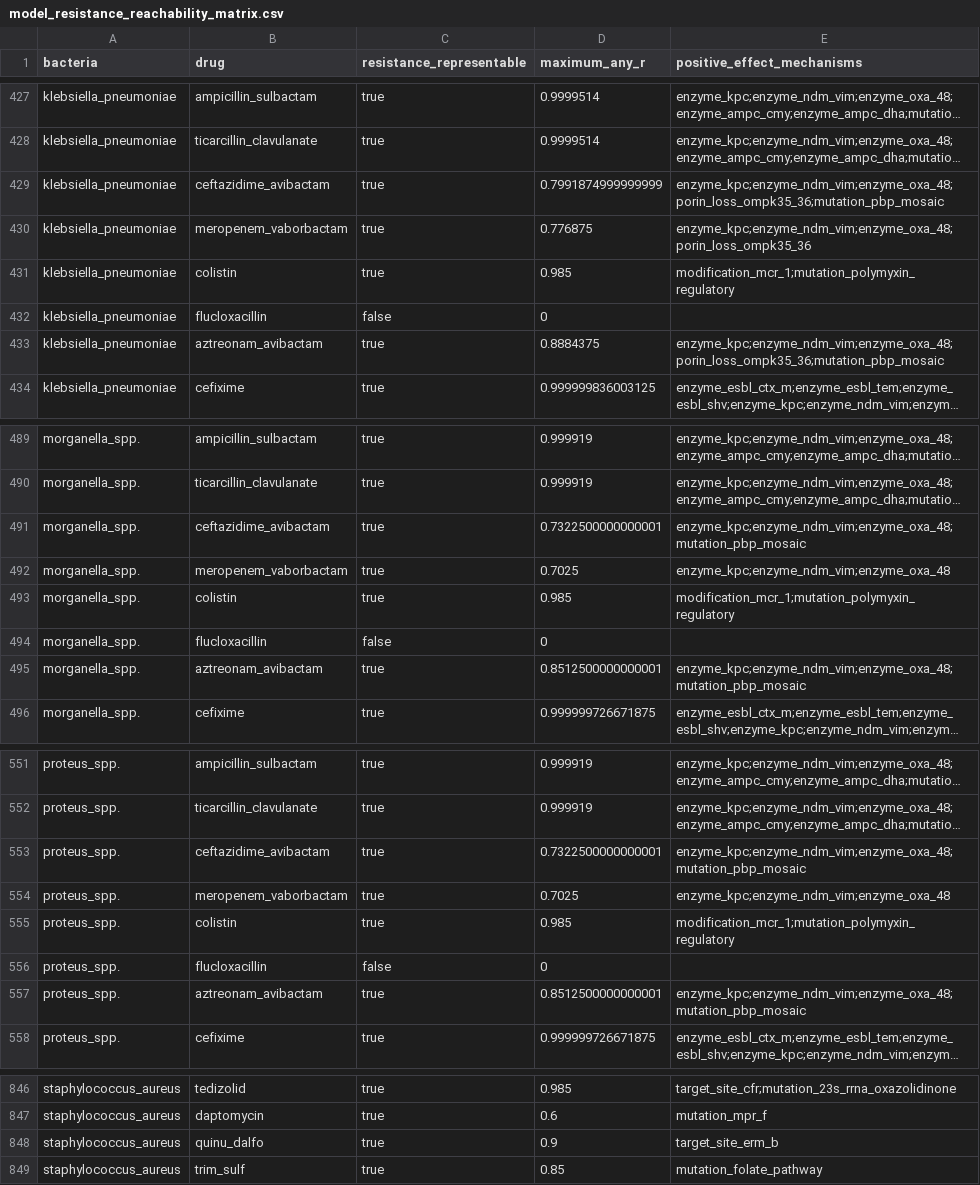
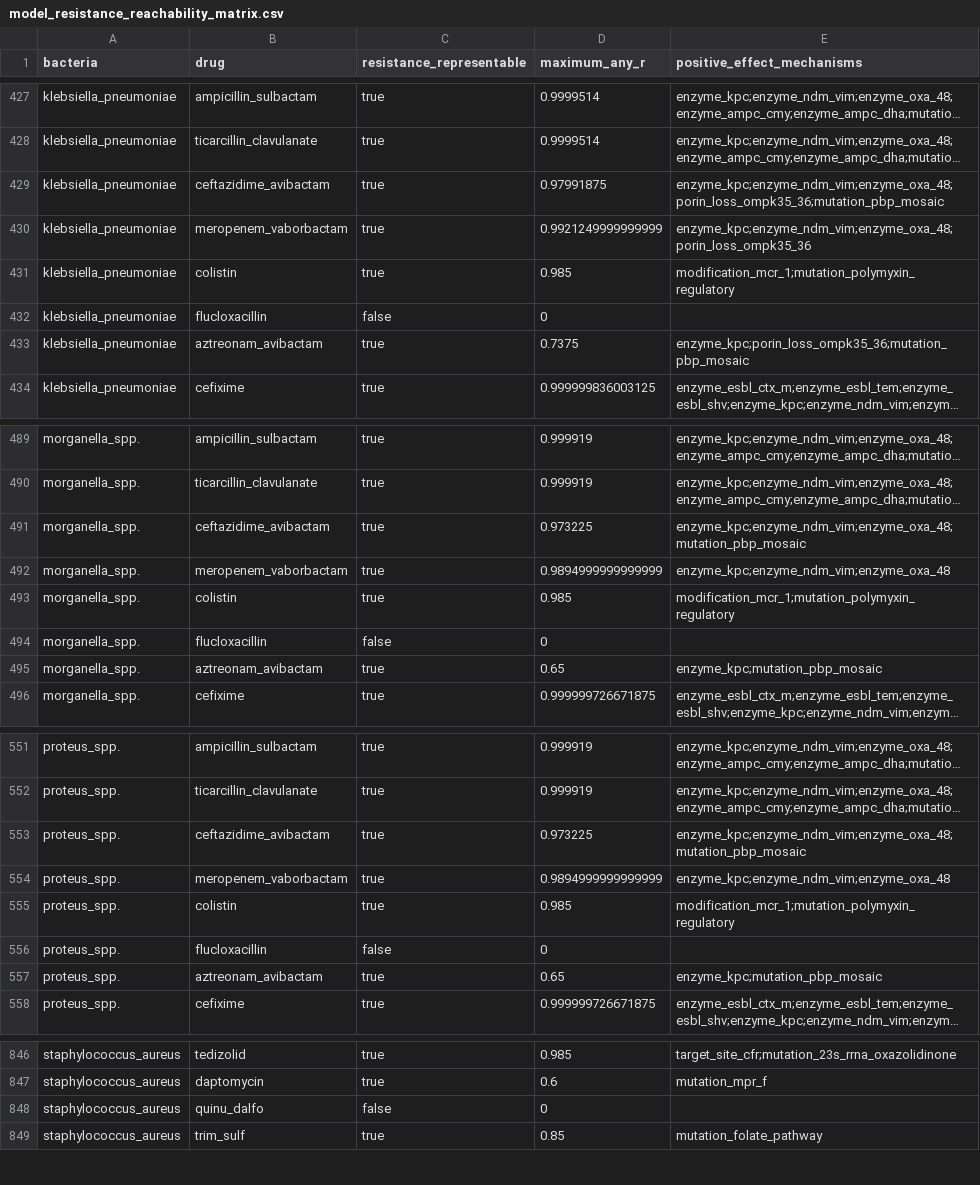
Before and after one commit to UCL/amr, a CSV file: data/model_resistance_reachability_matrix.csv, drawn as a sheet; only a part is shown, gaps mark what is left out; long unchanged cells end in …; the diff covers the shown part only; the diff names each change by its address in the sheet, - before the commit and + after, or states it on an @@ line.

Commit message:
Refine resistance model and documentation contracts

```diff
--- a/data/model_resistance_reachability_matrix.csv
+++ b/data/model_resistance_reachability_matrix.csv
-D429 (maximum_any_r): 0.7991874999999999
+D429 (maximum_any_r): 0.97991875
-D430 (maximum_any_r): 0.776875
+D430 (maximum_any_r): 0.9921249999999999
-D433 (maximum_any_r): 0.8884375
+D433 (maximum_any_r): 0.7375
-E433 (positive_effect_mechanisms): enzyme_kpc;enzyme_ndm_vim;enzyme_oxa_48;porin_loss_ompk35_36;mutation_pbp_mosaic
+E433 (positive_effect_mechanisms): enzyme_kpc;porin_loss_ompk35_36;mutation_pbp_mosaic
-D491 (maximum_any_r): 0.7322500000000001
+D491 (maximum_any_r): 0.973225
-D492 (maximum_any_r): 0.7025
+D492 (maximum_any_r): 0.9894999999999999
-D495 (maximum_any_r): 0.8512500000000001
+D495 (maximum_any_r): 0.65
-E495 (positive_effect_mechanisms): enzyme_kpc;enzyme_ndm_vim;enzyme_oxa_48;mutation_pbp_mosaic
+E495 (positive_effect_mechanisms): enzyme_kpc;mutation_pbp_mosaic
-D553 (maximum_any_r): 0.7322500000000001
+D553 (maximum_any_r): 0.973225
-D554 (maximum_any_r): 0.7025
+D554 (maximum_any_r): 0.9894999999999999
-D557 (maximum_any_r): 0.8512500000000001
+D557 (maximum_any_r): 0.65
-E557 (positive_effect_mechanisms): enzyme_kpc;enzyme_ndm_vim;enzyme_oxa_48;mutation_pbp_mosaic
+E557 (positive_effect_mechanisms): enzyme_kpc;mutation_pbp_mosaic
-C848 (resistance_representable): true
+C848 (resistance_representable): false
-D848 (maximum_any_r): 0.9
+D848 (maximum_any_r): 0
-E848 (positive_effect_mechanisms): target_site_erm_b
+E848 (positive_effect_mechanisms): (empty)
```
Also changed, not shown: 113 edited cells elsewhere in this file, 36 other files.
